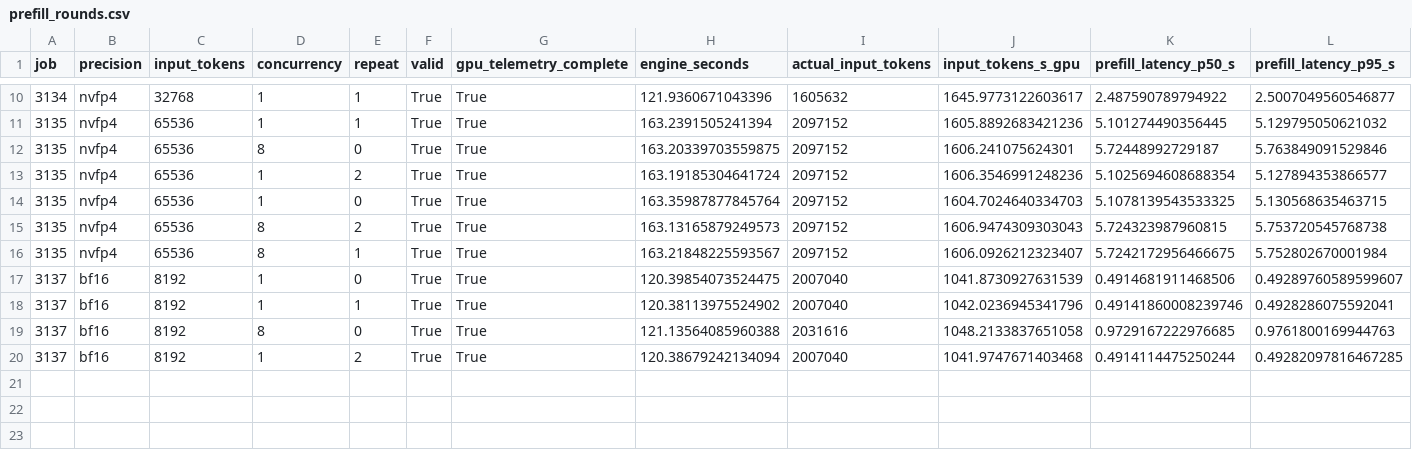
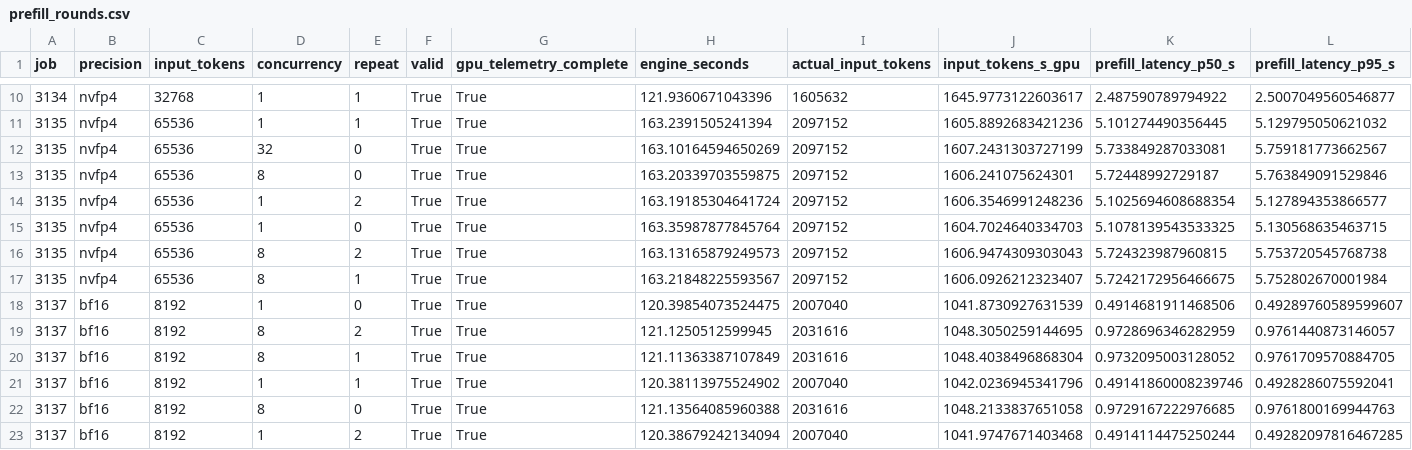
Before and after one commit to zhiyuanhubj/agent-benchmark-evals-20261019, a CSV file: evidence/muse_decode_perf_20261029/prefill_rounds.csv, drawn as a sheet; only a part is shown, gaps mark what is left out; rows hold the shown columns only; the diff names each change by its address in the sheet, - before the commit and + after, or states it on an @@ line.

Commit message:
Update independent Muse decode-only measurement progress

```diff
--- a/evidence/muse_decode_perf_20261029/prefill_rounds.csv
+++ b/evidence/muse_decode_perf_20261029/prefill_rounds.csv
+row 12: 3135 | nvfp4 | 65536 | 32 | 0 | True | True | 163.10164594650269 | 2097152 | 1607.2431303727199 | 5.733849287033081 | 5.759181773662567
+row 19: 3137 | bf16 | 8192 | 8 | 2 | True | True | 121.1250512599945 | 2031616 | 1048.3050259144695 | 0.9728696346282959 | 0.9761440873146057
+row 20: 3137 | bf16 | 8192 | 8 | 1 | True | True | 121.11363387107849 | 2031616 | 1048.4038496868304 | 0.9732095003128052 | 0.9761709570884705
```
Also changed, not shown: evidence/muse_decode_perf_20261029/decode_matrix.csv, evidence/muse_decode_perf_20261029/decode_rounds.csv, 17 other files.
